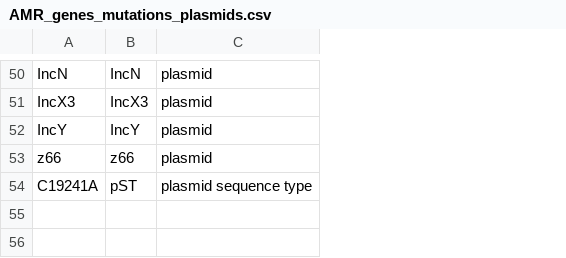
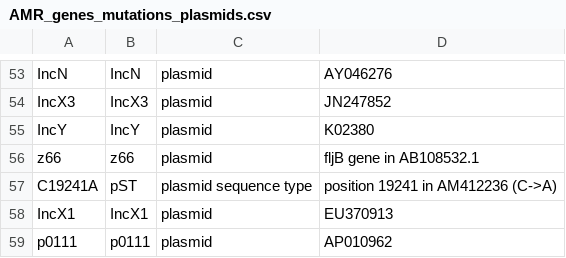
Before and after one commit to typhoidgenomics/genotyphi, a CSV file: AMR_genes_mutations_plasmids.csv, drawn as a sheet; only a part is shown, gaps mark what is left out; the diff covers the shown part only; the diff names each change by its address in the sheet, - before the commit and + after, or states it on an @@ line.

Commit message:
added new genes and seq accessions

```diff
--- a/AMR_genes_mutations_plasmids.csv
+++ b/AMR_genes_mutations_plasmids.csv
+column D, rows 53-57: AY046276 | JN247852 | K02380 | fljB gene in AB108532.1 | position 19241 in AM412236 (C->A)
+row 58: IncX1 | IncX1 | plasmid | EU370913
+row 59: p0111 | p0111 | plasmid | AP010962
```
Also changed, not shown: 5 added rows, 2 removed rows and 16 edited cells elsewhere in this file.
